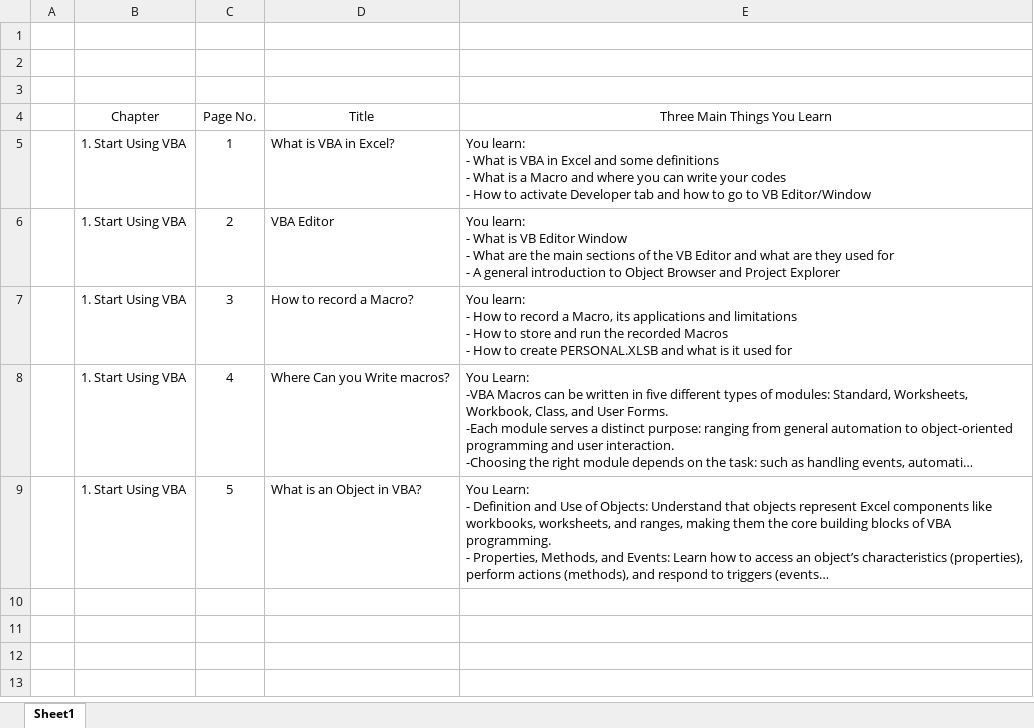
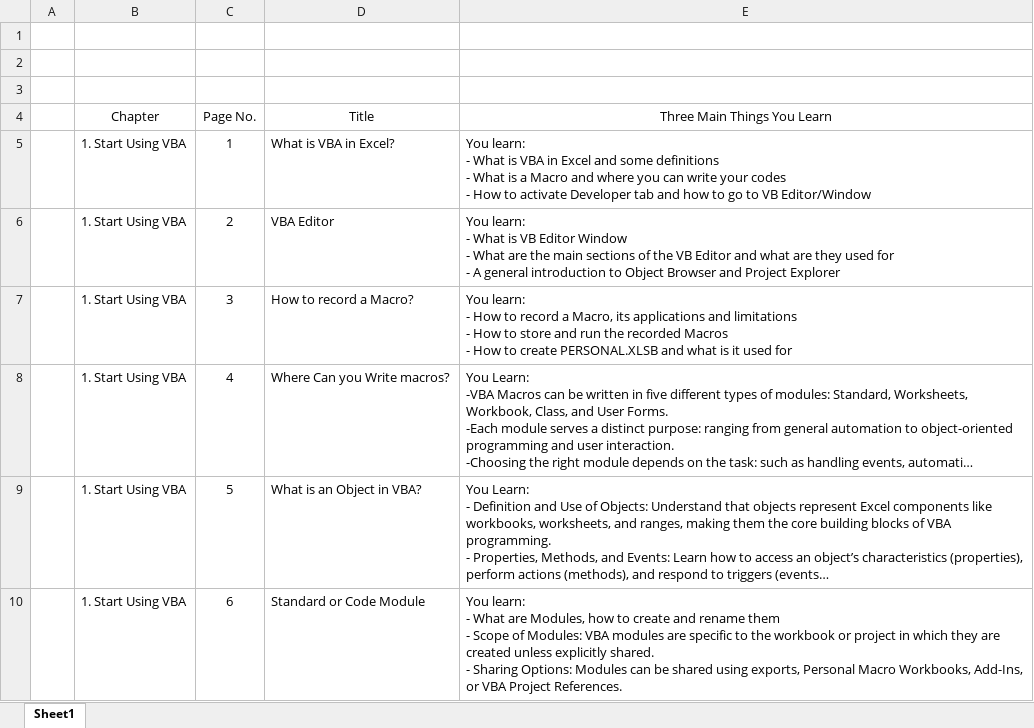
Before and after one commit to HamedGhadimi/VBAinExcelSnaps, an Excel workbook: VBAinExcelSnapGuides.xlsx, sheet Sheet1, drawn as a sheet; long unchanged cells end in …; values as stored, in another font and other column widths than the file's, no borders; table styles not drawn; ↵ is a line break in a cell; the diff names each change by its address in the sheet, - before the commit and + after, or states it on an @@ line.

```diff
--- a/VBAinExcelSnapGuides.xlsx (sheet Sheet1)
+++ b/VBAinExcelSnapGuides.xlsx (sheet Sheet1)
+row 10:  | 1. Start Using VBA | 6 | Standard or Code Module | You learn: ↵ - What are Modules, how to create and rename them ↵ - Scope of Modules: VBA modules are specific to the workbook or project in which they are created unless explicitly shared. ↵ - Sharing Options: Modules can be shared using exports, Personal Macro Workbooks, Add-Ins, or VBA Project References.
```
Also changed, not shown: 2 other files.
